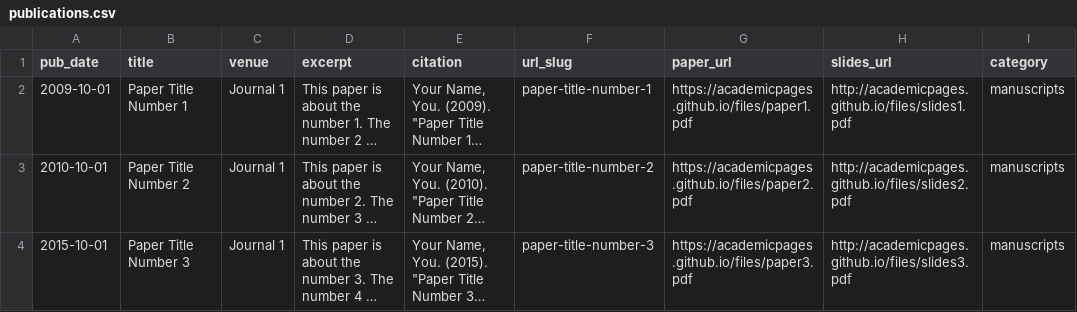
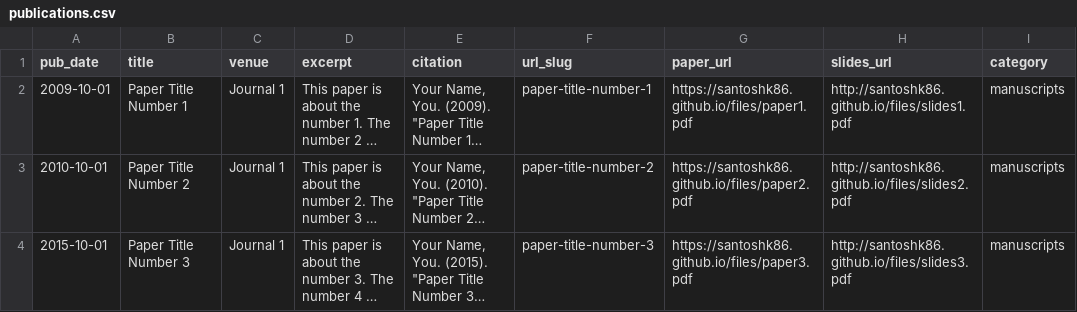
Before and after one commit to santoshk86/santoshk86.github.io, a CSV file: markdown_generator/publications.csv, drawn as a sheet; long unchanged cells end in …; the diff names each change by its address in the sheet, - before the commit and + after, or states it on an @@ line.

Commit message:
updated academicpages to santoshk86

```diff
--- a/markdown_generator/publications.csv
+++ b/markdown_generator/publications.csv
-G2 (paper_url): https://academicpages.github.io/files/paper1.pdf
+G2 (paper_url): https://santoshk86.github.io/files/paper1.pdf
-H2 (slides_url): http://academicpages.github.io/files/slides1.pdf
+H2 (slides_url): http://santoshk86.github.io/files/slides1.pdf
-G3 (paper_url): https://academicpages.github.io/files/paper2.pdf
+G3 (paper_url): https://santoshk86.github.io/files/paper2.pdf
-H3 (slides_url): http://academicpages.github.io/files/slides2.pdf
+H3 (slides_url): http://santoshk86.github.io/files/slides2.pdf
-G4 (paper_url): https://academicpages.github.io/files/paper3.pdf
+G4 (paper_url): https://santoshk86.github.io/files/paper3.pdf
-H4 (slides_url): http://academicpages.github.io/files/slides3.pdf
+H4 (slides_url): http://santoshk86.github.io/files/slides3.pdf
```
Also changed, not shown: markdown_generator/publications.tsv, 17 other files.
